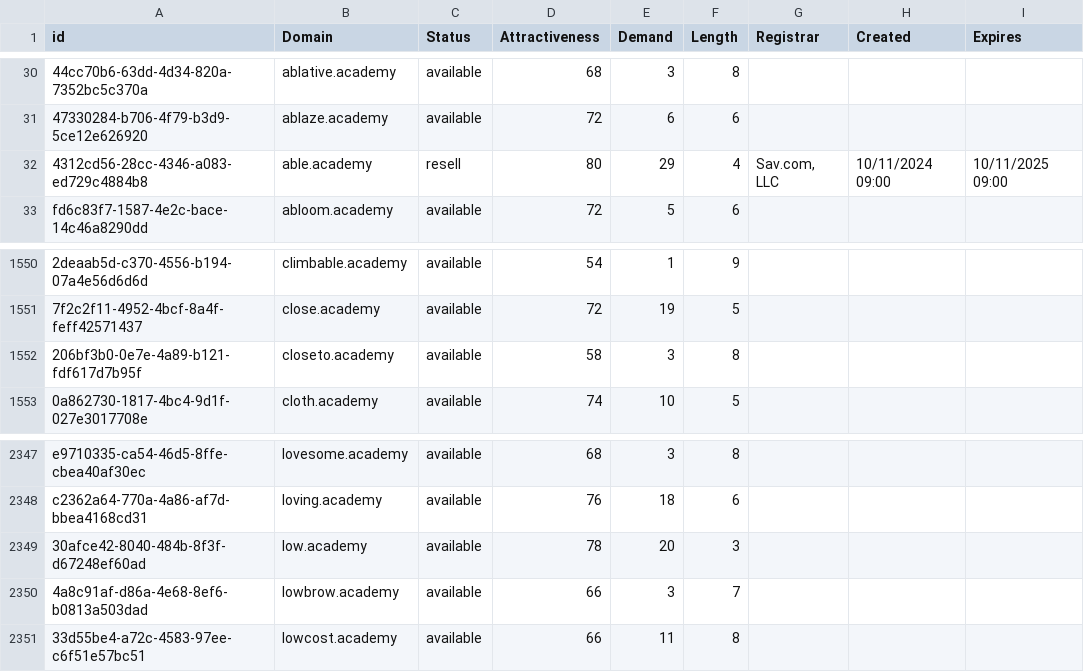
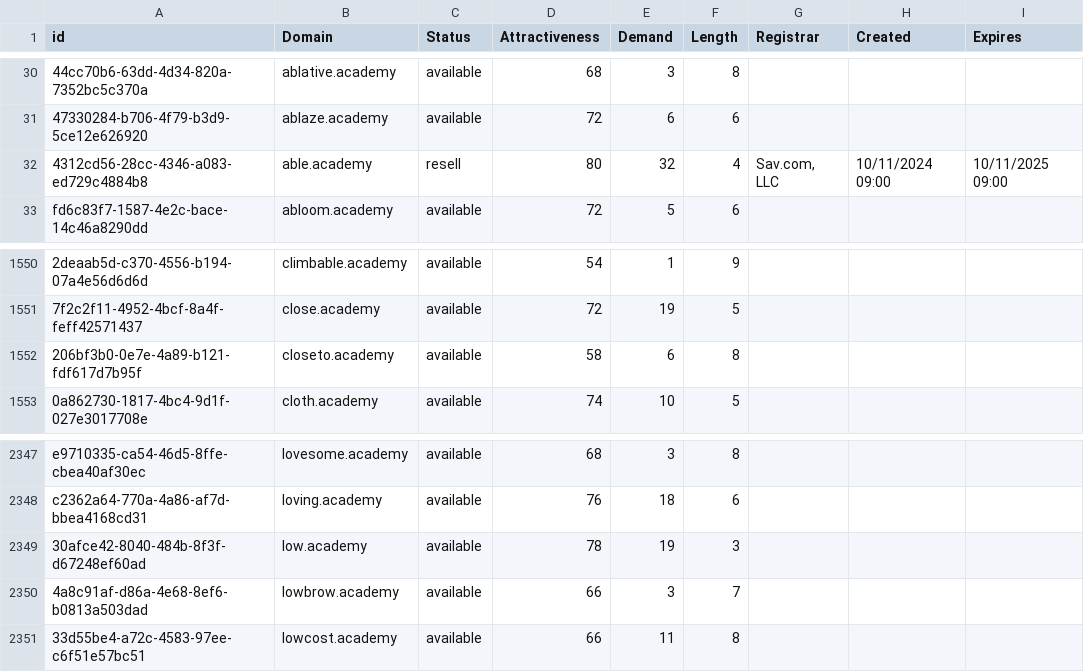
Before and after one commit to UniqueDomains/academy-oneword-domains, a CSV file: academy.csv, drawn as a sheet; only a part is shown, gaps mark what is left out; the diff names each change by its address in the sheet, - before the commit and + after, or states it on an @@ line.

Commit message:
Domains update

```diff
--- a/academy.csv
+++ b/academy.csv
-E32 (Demand): 29
+E32 (Demand): 32
-E1552 (Demand): 3
+E1552 (Demand): 6
-E2349 (Demand): 20
+E2349 (Demand): 19
```
Also changed, not shown: 1 other file.
